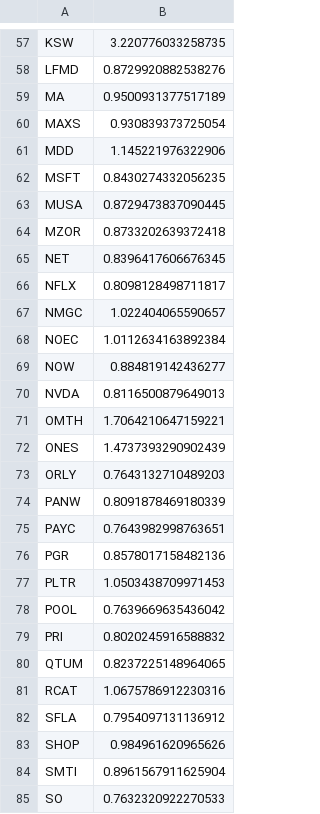
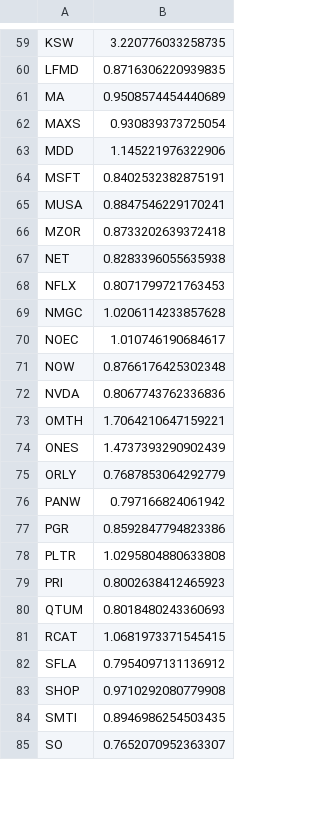
Before and after one commit to damiansp/marketModeling, a CSV file: daily/data/sharpes.csv, drawn as a sheet; only a part is shown, gaps mark what is left out; removed rows and columns are numbered as before the commit, all else as after; the diff covers the shown part only; the diff names each change by its address in the sheet, - before the commit and + after, or states it on an @@ line.

```diff
--- a/daily/data/sharpes.csv
+++ b/daily/data/sharpes.csv
-B60: 0.8729920882538276
+B60: 0.8716306220939835
-B61: 0.9500931377517189
+B61: 0.9508574454440689
-B64: 0.8430274332056235
+B64: 0.8402532382875191
-B65: 0.8729473837090445
+B65: 0.8847546229170241
-B67: 0.8396417606676345
+B67: 0.8283396055635938
-B68: 0.8098128498711817
+B68: 0.8071799721763453
-B69: 1.022404065590657
+B69: 1.0206114233857628
-B70: 1.0112634163892384
+B70: 1.010746190684617
-B71: 0.884819142436277
+B71: 0.8766176425302348
-B72: 0.8116500879649013
+B72: 0.8067743762336836
-B75: 0.7643132710489203
+B75: 0.7687853064292779
-B76: 0.8091878469180339
+B76: 0.797166824061942
-row 75: PAYC | 0.7643982998763651
-B77: 0.8578017158482136
+B77: 0.8592847794823386
-B78: 1.0503438709971453
+B78: 1.0295804880633808
-row 78: POOL | 0.7639669635436042
-B79: 0.8020245916588832
+B79: 0.8002638412465923
-B80: 0.8237225148964065
+B80: 0.8018480243360693
-B81: 1.0675786912230316
+B81: 1.0681973371545415
-B83: 0.984961620965626
+B83: 0.9710292080779908
-B84: 0.8961567911625904
+B84: 0.8946986254503435
-B85: 0.7632320922270533
+B85: 0.7652070952363307
```
Also changed, not shown: 8 added rows, 6 removed rows and 35 edited cells elsewhere in this file, daily/data/stock_metrics.csv, daily/data/transactions.csv, 18 other files.
